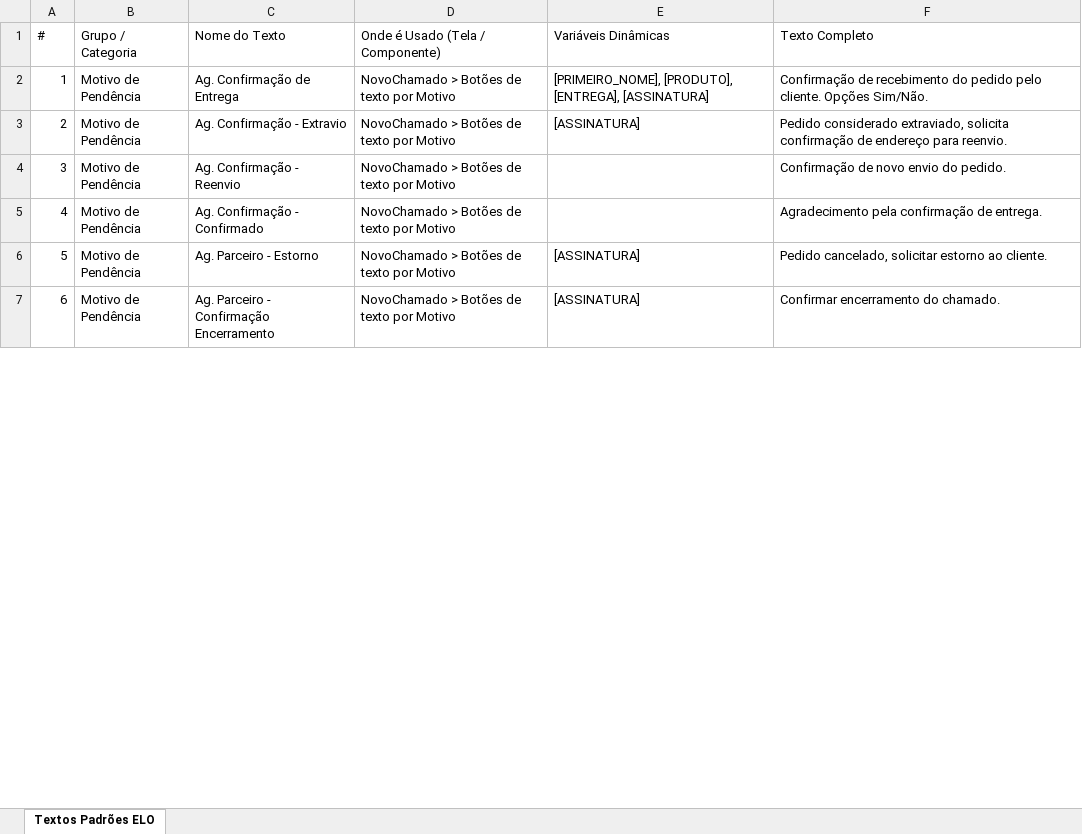
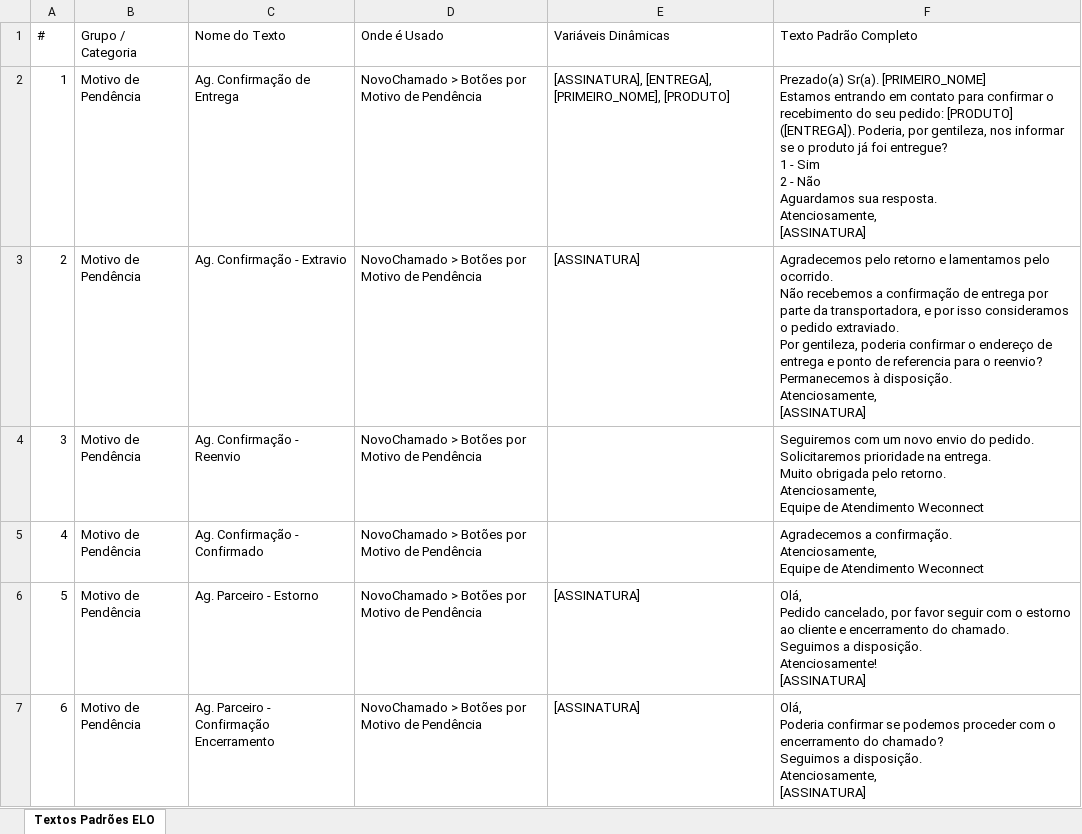
Before and after one commit to Adneia/Weconnecct_Support, an Excel workbook: Textos_Padroes_ELO.xlsx, sheet Textos Padrões ELO, drawn as a sheet; only a part is shown; values as stored, in another font and other column widths than the file's, no cell formats; ↵ is a line break in a cell; the diff covers the shown part only; the diff names each change by its address in the sheet, - before the commit and + after, or states it on an @@ line.

```diff
--- a/Textos_Padroes_ELO.xlsx (sheet Textos Padrões ELO)
+++ b/Textos_Padroes_ELO.xlsx (sheet Textos Padrões ELO)
-D1: Onde é Usado (Tela / Componente)
+D1: Onde é Usado
-F1: Texto Completo
+F1: Texto Padrão Completo
-D2:D7 (Onde é Usado): NovoChamado > Botões de texto por Motivo
+D2:D7 (Onde é Usado): NovoChamado > Botões por Motivo de Pendência
-E2 (Variáveis Dinâmicas): [PRIMEIRO_NOME], [PRODUTO], [ENTREGA], [ASSINATURA]
+E2 (Variáveis Dinâmicas): [ASSINATURA], [ENTREGA], [PRIMEIRO_NOME], [PRODUTO]
-F2 (Texto Padrão Completo): Confirmação de recebimento do pedido pelo cliente. Opções Sim/Não.
+F2 (Texto Padrão Completo): Prezado(a) Sr(a). [PRIMEIRO_NOME] ↵ Estamos entrando em contato para confirmar o recebimento do seu pedido: [PRODUTO] ([ENTREGA]). Poderia, por gentileza, nos informar se o produto já foi entregue? ↵ 1 - Sim ↵ 2 - Não ↵ Aguardamos sua resposta. ↵ Atenciosamente, ↵ [ASSINATURA]
-F3 (Texto Padrão Completo): Pedido considerado extraviado, solicita confirmação de endereço para reenvio.
+F3 (Texto Padrão Completo): Agradecemos pelo retorno e lamentamos pelo ocorrido. ↵ Não recebemos a confirmação de entrega por parte da transportadora, e por isso consideramos o pedido extraviado. ↵ Por gentileza, poderia confirmar o endereço de entrega e ponto de referencia para o reenvio? ↵ Permanecemos à disposição. ↵ Atenciosamente, ↵ [ASSINATURA]
-F4 (Texto Padrão Completo): Confirmação de novo envio do pedido.
+F4 (Texto Padrão Completo): Seguiremos com um novo envio do pedido. ↵ Solicitaremos prioridade na entrega. ↵ Muito obrigada pelo retorno. ↵ Atenciosamente, ↵ Equipe de Atendimento Weconnect
-F5 (Texto Padrão Completo): Agradecimento pela confirmação de entrega.
+F5 (Texto Padrão Completo): Agradecemos a confirmação. ↵ Atenciosamente, ↵ Equipe de Atendimento Weconnect
-F6 (Texto Padrão Completo): Pedido cancelado, solicitar estorno ao cliente.
+F6 (Texto Padrão Completo): Olá, ↵ Pedido cancelado, por favor seguir com o estorno ao cliente e encerramento do chamado. ↵ Seguimos a disposição. ↵ Atenciosamente! ↵ [ASSINATURA]
-F7 (Texto Padrão Completo): Confirmar encerramento do chamado.
+F7 (Texto Padrão Completo): Olá, ↵ Poderia confirmar se podemos proceder com o encerramento do chamado? ↵ Seguimos a disposição. ↵ Atenciosamente, ↵ [ASSINATURA]
```
Also changed, not shown: 11 added rows, 9 removed rows, 157 edited cells and row numbers in column A elsewhere in this sheet, cell formats, frontend/public/Textos_Padroes_ELO.xlsx.
